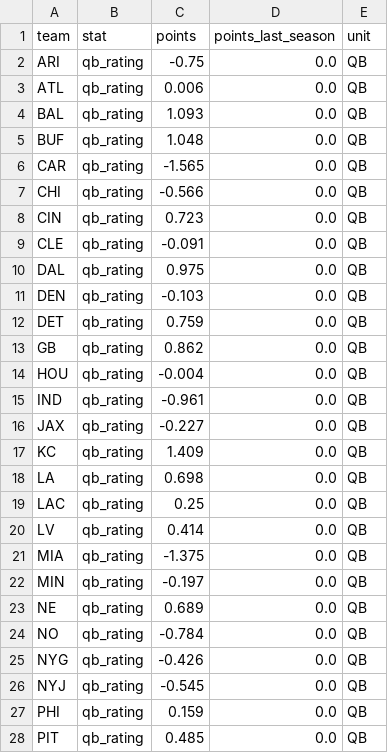
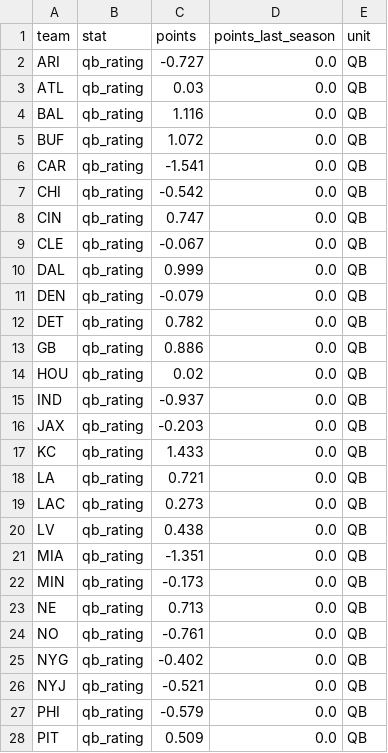
Before and after one commit to zgriesser-hue/NFL-unit-board, a CSV file: boards/unit_team_why_latest.csv, drawn as a sheet; only a part is shown; the diff covers the shown part only.

```diff
--- a/boards/unit_team_why_latest.csv
+++ b/boards/unit_team_why_latest.csv
@@ -1,28 +1,28 @@
 team,stat,points,points_last_season,unit
-ARI,qb_rating,-0.75,0.0,QB
-ATL,qb_rating,0.006,0.0,QB
-BAL,qb_rating,1.093,0.0,QB
-BUF,qb_rating,1.048,0.0,QB
-CAR,qb_rating,-1.565,0.0,QB
-CHI,qb_rating,-0.566,0.0,QB
-CIN,qb_rating,0.723,0.0,QB
-CLE,qb_rating,-0.091,0.0,QB
-DAL,qb_rating,0.975,0.0,QB
-DEN,qb_rating,-0.103,0.0,QB
-DET,qb_rating,0.759,0.0,QB
-GB,qb_rating,0.862,0.0,QB
-HOU,qb_rating,-0.004,0.0,QB
-IND,qb_rating,-0.961,0.0,QB
-JAX,qb_rating,-0.227,0.0,QB
-KC,qb_rating,1.409,0.0,QB
-LA,qb_rating,0.698,0.0,QB
-LAC,qb_rating,0.25,0.0,QB
-LV,qb_rating,0.414,0.0,QB
-MIA,qb_rating,-1.375,0.0,QB
-MIN,qb_rating,-0.197,0.0,QB
-NE,qb_rating,0.689,0.0,QB
-NO,qb_rating,-0.784,0.0,QB
-NYG,qb_rating,-0.426,0.0,QB
-NYJ,qb_rating,-0.545,0.0,QB
-PHI,qb_rating,0.159,0.0,QB
-PIT,qb_rating,0.485,0.0,QB
+ARI,qb_rating,-0.727,0.0,QB
+ATL,qb_rating,0.03,0.0,QB
+BAL,qb_rating,1.116,0.0,QB
+BUF,qb_rating,1.072,0.0,QB
+CAR,qb_rating,-1.541,0.0,QB
+CHI,qb_rating,-0.542,0.0,QB
+CIN,qb_rating,0.747,0.0,QB
+CLE,qb_rating,-0.067,0.0,QB
+DAL,qb_rating,0.999,0.0,QB
+DEN,qb_rating,-0.079,0.0,QB
+DET,qb_rating,0.782,0.0,QB
+GB,qb_rating,0.886,0.0,QB
+HOU,qb_rating,0.02,0.0,QB
+IND,qb_rating,-0.937,0.0,QB
+JAX,qb_rating,-0.203,0.0,QB
+KC,qb_rating,1.433,0.0,QB
+LA,qb_rating,0.721,0.0,QB
+LAC,qb_rating,0.273,0.0,QB
+LV,qb_rating,0.438,0.0,QB
+MIA,qb_rating,-1.351,0.0,QB
+MIN,qb_rating,-0.173,0.0,QB
+NE,qb_rating,0.713,0.0,QB
+NO,qb_rating,-0.761,0.0,QB
+NYG,qb_rating,-0.402,0.0,QB
+NYJ,qb_rating,-0.521,0.0,QB
+PHI,qb_rating,-0.579,0.0,QB
+PIT,qb_rating,0.509,0.0,QB
```
Also changed, not shown: 70 edited cells elsewhere in this file, boards/board_checks_latest.csv, boards/injury_player_pool_latest.csv, 12 other files.
